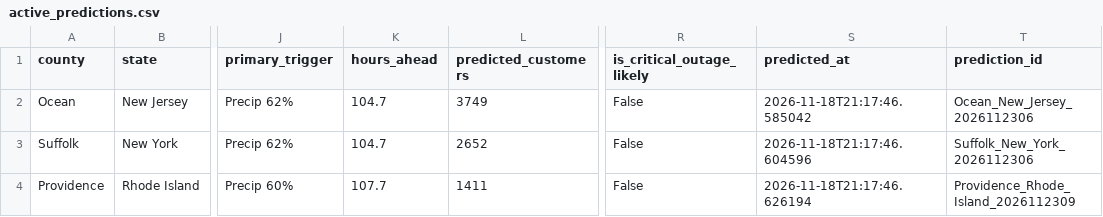
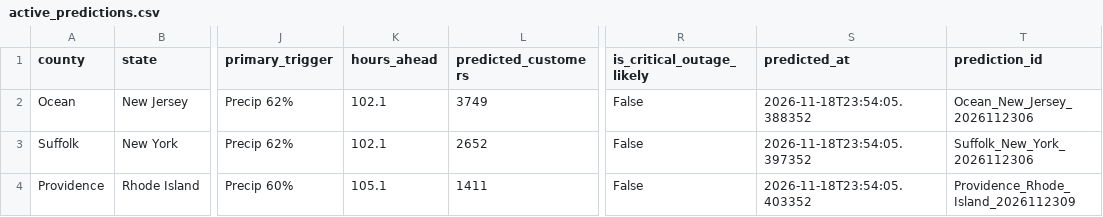
Before and after one commit to Jay9074/gridwatch, a CSV file: data/stormwatch/predictions/active_predictions.csv, drawn as a sheet; only a part is shown, gaps mark what is left out; the diff names each change by its address in the sheet, - before the commit and + after, or states it on an @@ line.

Commit message:
Storm Watch auto-update 2026-11-18 18:55

```diff
--- a/data/stormwatch/predictions/active_predictions.csv
+++ b/data/stormwatch/predictions/active_predictions.csv
-K2:K3 (hours_ahead): 104.7
+K2:K3 (hours_ahead): 102.1
-S2 (predicted_at): 2026-11-18T21:17:46.585042
+S2 (predicted_at): 2026-11-18T23:54:05.388352
-S3 (predicted_at): 2026-11-18T21:17:46.604596
+S3 (predicted_at): 2026-11-18T23:54:05.397352
-K4 (hours_ahead): 107.7
+K4 (hours_ahead): 105.1
-S4 (predicted_at): 2026-11-18T21:17:46.626194
+S4 (predicted_at): 2026-11-18T23:54:05.403352
```
Also changed, not shown: data/stormwatch/predictions/prediction_log.csv, data/stormwatch/storms/active_storms.csv, 2 other files.
